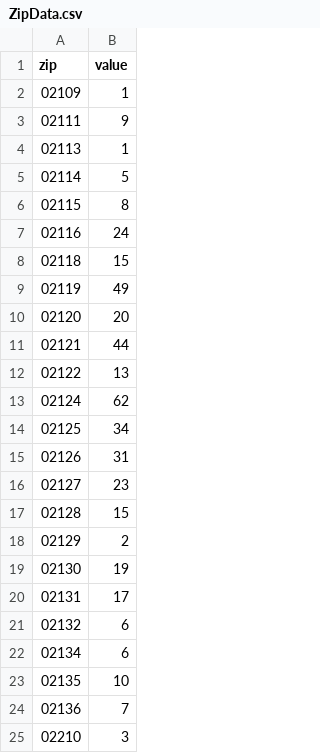
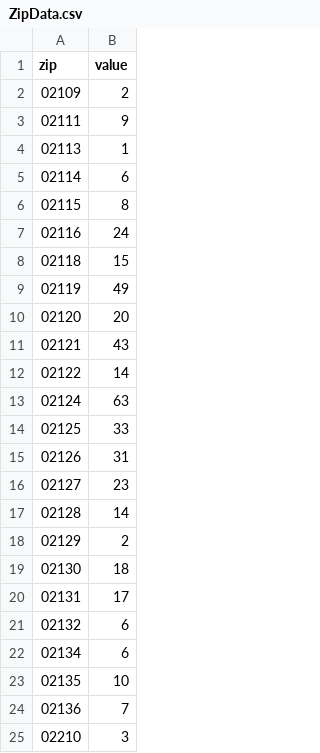
Before and after one commit to eric-r-xu/Side-Projects-For-Fun, a CSV file: var/www/104.236.40.7/public_html/boston/crime/ZipData.csv (was var/www/104.236.40.7/public_html/boston/ZipData.csv), drawn as a sheet; only a part is shown.

```diff
--- a/var/www/104.236.40.7/public_html/boston/ZipData.csv
+++ b/var/www/104.236.40.7/public_html/boston/crime/ZipData.csv
@@ -1,6 +1,6 @@
 zip,value
-02109,1
+02109,2
 02111,9
 02113,1
-02114,5
+02114,6
 02115,8
@@ -10,11 +10,11 @@ zip,value
 02120,20
-02121,44
-02122,13
-02124,62
-02125,34
+02121,43
+02122,14
+02124,63
+02125,33
 02126,31
 02127,23
-02128,15
+02128,14
 02129,2
-02130,19
+02130,18
 02131,17
```
Also changed, not shown: var/www/104.236.40.7/public_html/boston/crime/AllData.csv, var/www/104.236.40.7/public_html/boston/crime/gunfire.csv, 40 other files.
